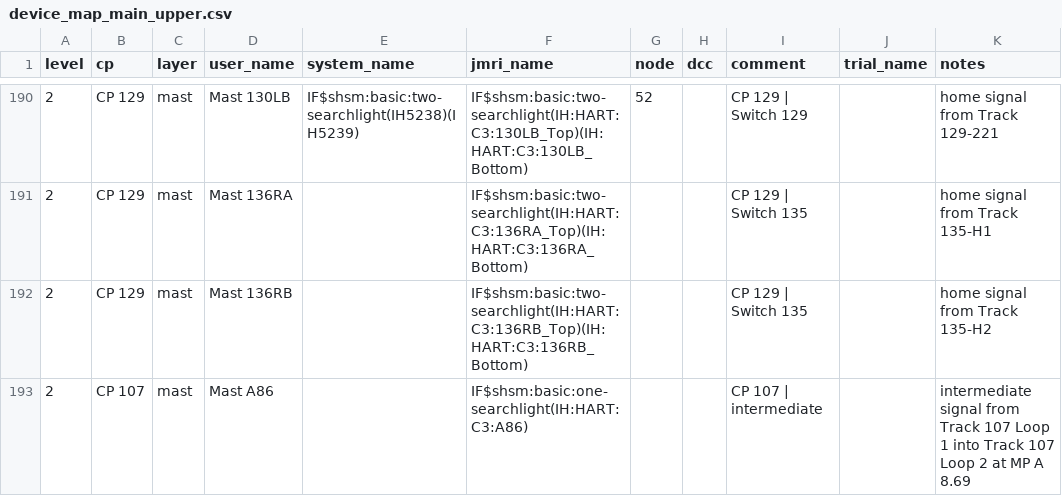
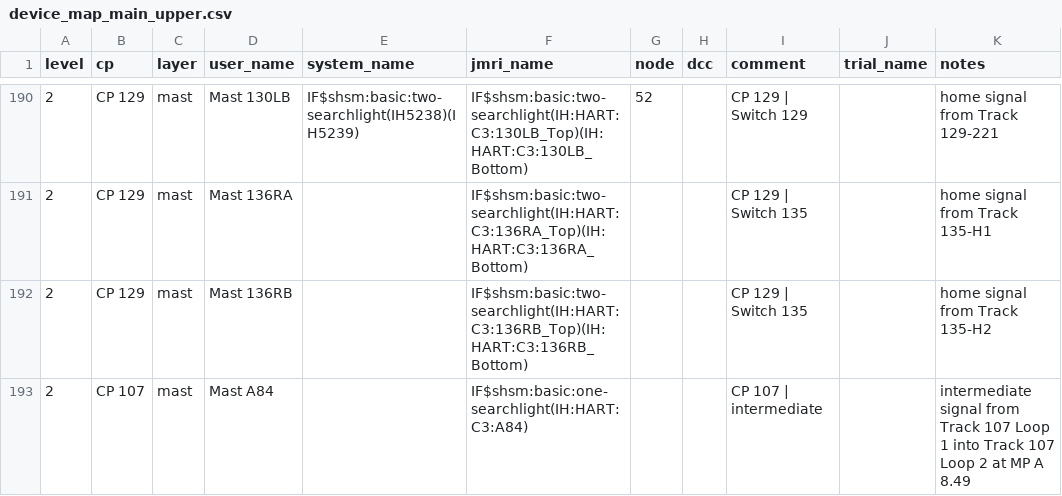
Before and after one commit to lnevo/hart, a CSV file: jmri/layouts/hart/data/schematic/device_map_main_upper.csv, drawn as a sheet; only a part is shown, gaps mark what is left out; the diff covers the shown part only.

```diff
--- a/jmri/layouts/hart/data/schematic/device_map_main_upper.csv
+++ b/jmri/layouts/hart/data/schematic/device_map_main_upper.csv
@@ -192,2 +192,2 @@ level,cp,layer,user_name,system_name,jmri_name,node,dcc,comment,trial_name,notes
 2,CP 129,mast,Mast 136RB,,IF$shsm:basic:two-searchlight(IH:HART:C3:136RB_Top)(IH:HART:C3:136RB_Bottom),,,CP 129 | Switch 135,,home signal from Track 135-H2
-2,CP 107,mast,Mast A86,,IF$shsm:basic:one-searchlight(IH:HART:C3:A86),,,CP 107 | intermediate,,intermediate signal from Track 107 Loop 1 into Track 107 Loop 2 at MP A 8.69
+2,CP 107,mast,Mast A84,,IF$shsm:basic:one-searchlight(IH:HART:C3:A84),,,CP 107 | intermediate,,intermediate signal from Track 107 Loop 1 into Track 107 Loop 2 at MP A 8.49
```
Also changed, not shown: 17 edited cells elsewhere in this file, jmri/layouts/hart/data/schematic/main_upper_masts.csv, 8 other files.
